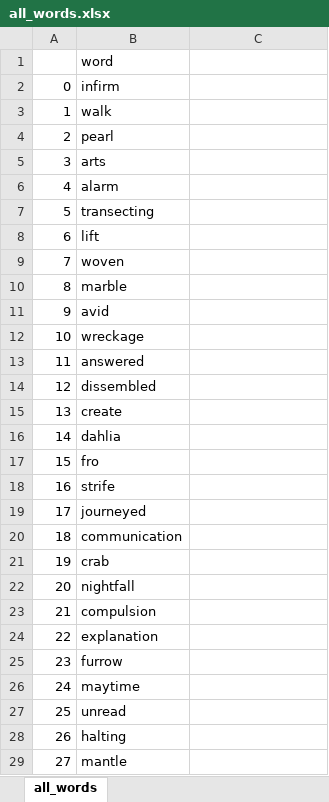
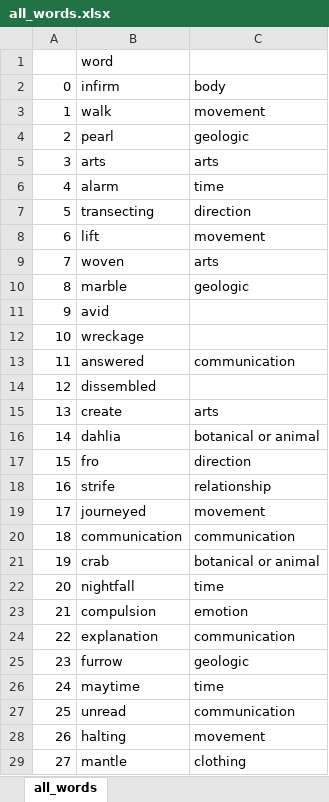
Before and after one commit to laurasher/nlp-poetry, an Excel workbook: all_words.xlsx, sheet all_words, drawn as a sheet; only a part is shown; values as stored, in another font and other column widths than the file's, no borders; the diff covers the shown part only; the diff names each change by its address in the sheet, - before the commit and + after, or states it on an @@ line.

```diff
--- a/all_words.xlsx (sheet all_words)
+++ b/all_words.xlsx (sheet all_words)
-C2: (empty)
+C2: body
-C3: (empty)
+C3: movement
-C4: (empty)
+C4: geologic
-C5: (empty)
+C5: arts
-C6: (empty)
+C6: time
-C7: (empty)
+C7: direction
-C8: (empty)
+C8: movement
-C9: (empty)
+C9: arts
-C10: (empty)
+C10: geologic
-C13: (empty)
+C13: communication
-C15: (empty)
+C15: arts
-C16: (empty)
+C16: botanical or animal
-C17: (empty)
+C17: direction
-C18: (empty)
+C18: relationship
-C19: (empty)
+C19: movement
-C20: (empty)
+C20: communication
-C21: (empty)
+C21: botanical or animal
-C22: (empty)
+C22: time
-C23: (empty)
+C23: emotion
-C24: (empty)
+C24: communication
-C25: (empty)
+C25: geologic
-C26: (empty)
+C26: time
-C27: (empty)
+C27: communication
-C28: (empty)
+C28: movement
-C29: (empty)
+C29: clothing
```
Also changed, not shown: 216 edited cells elsewhere in this sheet, 28 other files.
